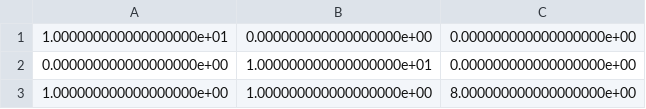
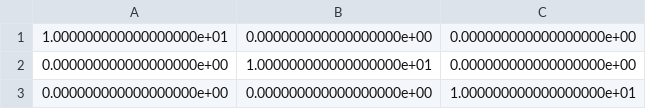
Before and after one commit to cs3002-bballidance/software, a CSV file: data/confusion_matrix.csv, drawn as a sheet; removed rows and columns are numbered as before the commit, all else as after; the diff names each change by its address in the sheet, - before the commit and + after, or states it on an @@ line.

```diff
--- a/data/confusion_matrix.csv
+++ b/data/confusion_matrix.csv
-row 3: 1.000000000000000000e+00 | 1.000000000000000000e+00 | 8.000000000000000000e+00
+row 3: 0.000000000000000000e+00 | 0.000000000000000000e+00 | 1.000000000000000000e+01
```
Also changed, not shown: 3 other files.
